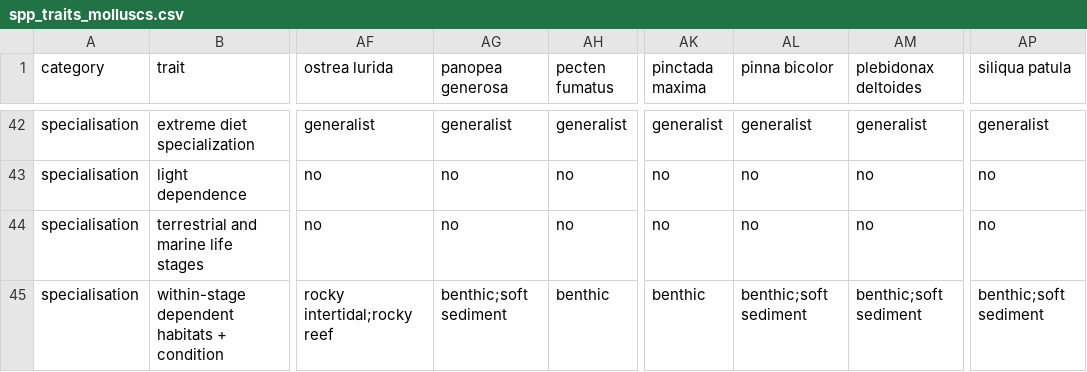
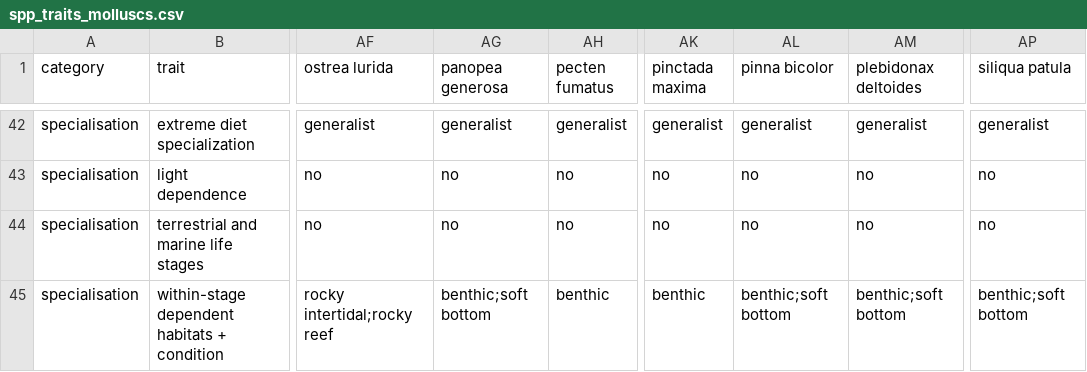
Before and after one commit to mapping-marine-spp-vuln/spp_vuln_framework, a CSV file: _raw_data/spp_trait_csvs/spp_traits_molluscs.csv, drawn as a sheet; only a part is shown, gaps mark what is left out; the diff names each change by its address in the sheet, - before the commit and + after, or states it on an @@ line.

```diff
--- a/_raw_data/spp_trait_csvs/spp_traits_molluscs.csv
+++ b/_raw_data/spp_trait_csvs/spp_traits_molluscs.csv
-AG45 (panopea generosa): benthic;soft sediment
+AG45 (panopea generosa): benthic;soft bottom
-AL45 (pinna bicolor): benthic;soft sediment
+AL45 (pinna bicolor): benthic;soft bottom
-AM45 (plebidonax deltoides): benthic;soft sediment
+AM45 (plebidonax deltoides): benthic;soft bottom
-AP45 (siliqua patula): benthic;soft sediment
+AP45 (siliqua patula): benthic;soft bottom
```
Also changed, not shown: _data/trait_vals_valid.csv, 11 other files.
